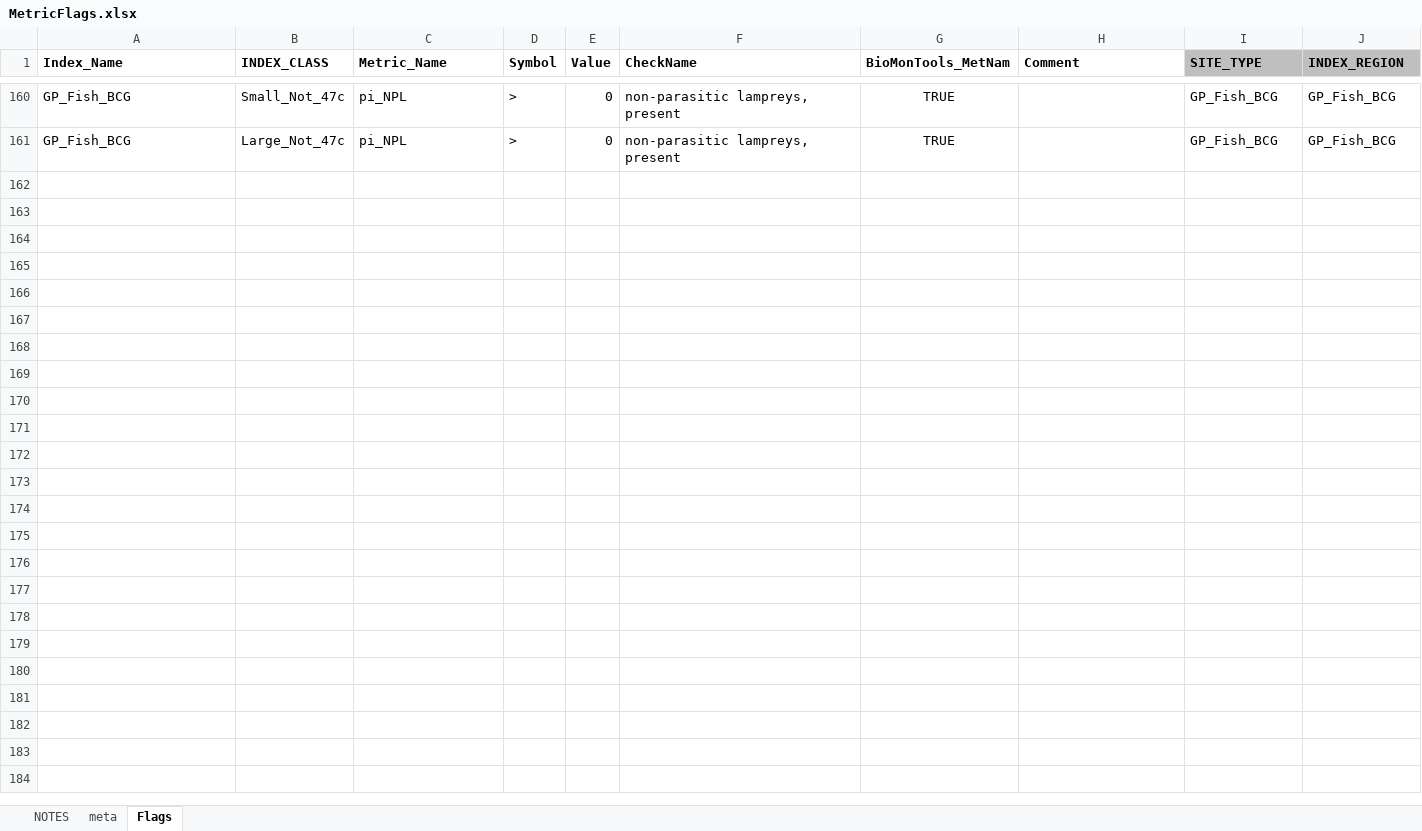
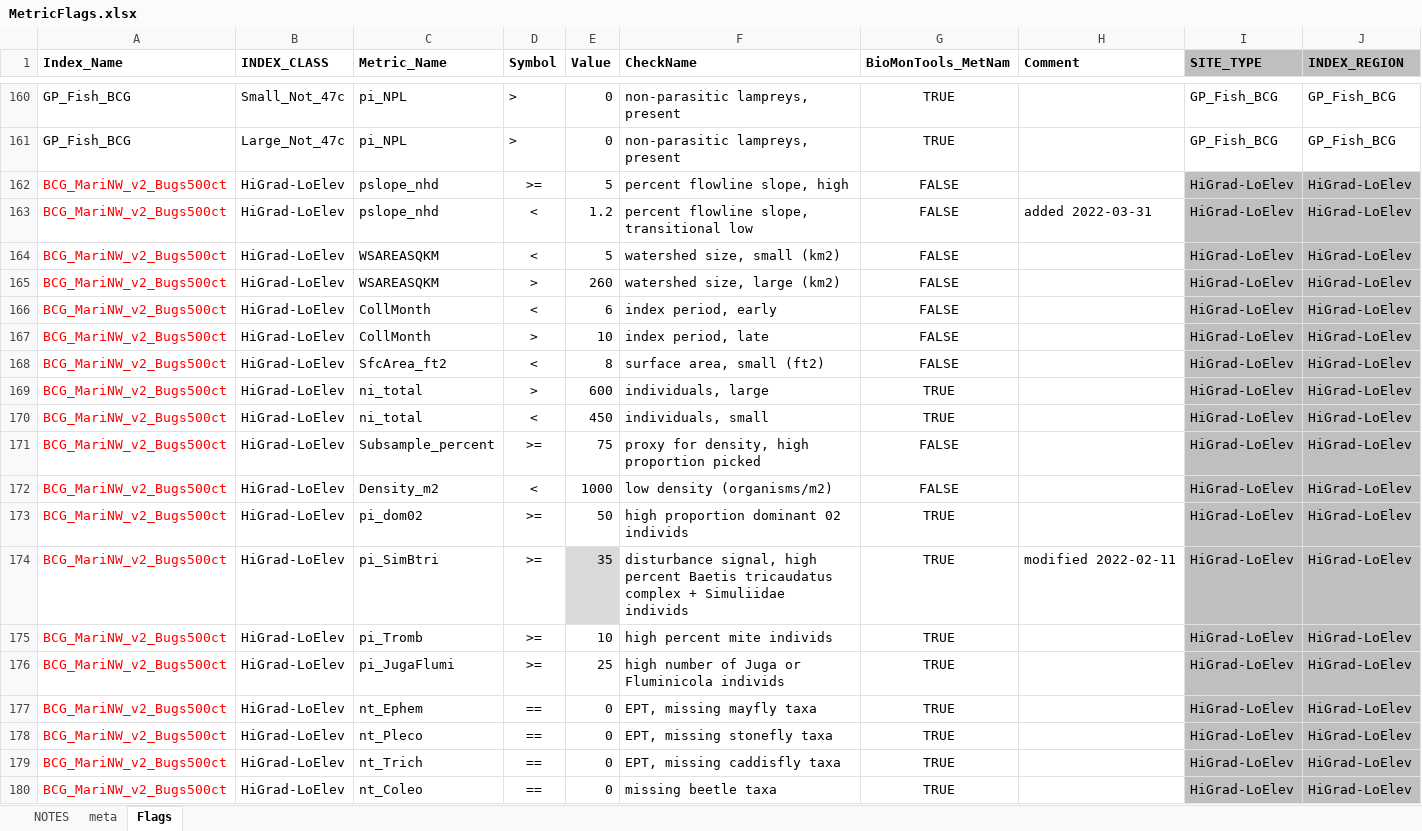
Before and after one commit to leppott/BCGcalc, an Excel workbook: inst/extdata/MetricFlags.xlsx, sheet Flags, drawn as a sheet; only a part is shown, gaps mark what is left out; values as stored, in another font and other column widths than the file's, no borders; conditional formats not drawn; the diff covers the shown part only; the diff names each change by its address in the sheet, - before the commit and + after, or states it on an @@ line.

Commit message:
v2.1.0.9015
* refactor: Add BCG_ORWA_v1_Bugs500ct to Rules.xlsx
* refactor: Add BCG_ORWA_v1_Bugs500ct to MetricFlags.xlsx

```diff
--- a/inst/extdata/MetricFlags.xlsx (sheet Flags)
+++ b/inst/extdata/MetricFlags.xlsx (sheet Flags)
+row 162: BCG_MariNW_v2_Bugs500ct | HiGrad-LoElev | pslope_nhd | >= | 5 | percent flowline slope, high | FALSE |  | HiGrad-LoElev | HiGrad-LoElev
+row 163: BCG_MariNW_v2_Bugs500ct | HiGrad-LoElev | pslope_nhd | < | 1.2 | percent flowline slope, transitional low | FALSE | added 2022-03-31 | HiGrad-LoElev | HiGrad-LoElev
+row 164: BCG_MariNW_v2_Bugs500ct | HiGrad-LoElev | WSAREASQKM | < | 5 | watershed size, small (km2) | FALSE |  | HiGrad-LoElev | HiGrad-LoElev
+row 165: BCG_MariNW_v2_Bugs500ct | HiGrad-LoElev | WSAREASQKM | > | 260 | watershed size, large (km2) | FALSE |  | HiGrad-LoElev | HiGrad-LoElev
+row 166: BCG_MariNW_v2_Bugs500ct | HiGrad-LoElev | CollMonth | < | 6 | index period, early | FALSE |  | HiGrad-LoElev | HiGrad-LoElev
+row 167: BCG_MariNW_v2_Bugs500ct | HiGrad-LoElev | CollMonth | > | 10 | index period, late | FALSE |  | HiGrad-LoElev | HiGrad-LoElev
+row 168: BCG_MariNW_v2_Bugs500ct | HiGrad-LoElev | SfcArea_ft2 | < | 8 | surface area, small (ft2) | FALSE |  | HiGrad-LoElev | HiGrad-LoElev
+row 169: BCG_MariNW_v2_Bugs500ct | HiGrad-LoElev | ni_total | > | 600 | individuals, large | TRUE |  | HiGrad-LoElev | HiGrad-LoElev
+row 170: BCG_MariNW_v2_Bugs500ct | HiGrad-LoElev | ni_total | < | 450 | individuals, small | TRUE |  | HiGrad-LoElev | HiGrad-LoElev
+row 171: BCG_MariNW_v2_Bugs500ct | HiGrad-LoElev | Subsample_percent | >= | 75 | proxy for density, high proportion picked | FALSE |  | HiGrad-LoElev | HiGrad-LoElev
+row 172: BCG_MariNW_v2_Bugs500ct | HiGrad-LoElev | Density_m2 | < | 1000 | low density (organisms/m2) | FALSE |  | HiGrad-LoElev | HiGrad-LoElev
+row 173: BCG_MariNW_v2_Bugs500ct | HiGrad-LoElev | pi_dom02 | >= | 50 | high proportion dominant 02 individs | TRUE |  | HiGrad-LoElev | HiGrad-LoElev
+row 174: BCG_MariNW_v2_Bugs500ct | HiGrad-LoElev | pi_SimBtri | >= | 35 | disturbance signal, high percent Baetis tricaudatus complex + Simuliidae individs | TRUE | modified 2022-02-11 | HiGrad-LoElev | HiGrad-LoElev
+row 175: BCG_MariNW_v2_Bugs500ct | HiGrad-LoElev | pi_Tromb | >= | 10 | high percent mite individs | TRUE |  | HiGrad-LoElev | HiGrad-LoElev
+row 176: BCG_MariNW_v2_Bugs500ct | HiGrad-LoElev | pi_JugaFlumi | >= | 25 | high number of Juga or Fluminicola individs | TRUE |  | HiGrad-LoElev | HiGrad-LoElev
+row 177: BCG_MariNW_v2_Bugs500ct | HiGrad-LoElev | nt_Ephem | == | 0 | EPT, missing mayfly taxa | TRUE |  | HiGrad-LoElev | HiGrad-LoElev
+row 178: BCG_MariNW_v2_Bugs500ct | HiGrad-LoElev | nt_Pleco | == | 0 | EPT, missing stonefly taxa | TRUE |  | HiGrad-LoElev | HiGrad-LoElev
+row 179: BCG_MariNW_v2_Bugs500ct | HiGrad-LoElev | nt_Trich | == | 0 | EPT, missing caddisfly taxa | TRUE |  | HiGrad-LoElev | HiGrad-LoElev
+row 180: BCG_MariNW_v2_Bugs500ct | HiGrad-LoElev | nt_Coleo | == | 0 | missing beetle taxa | TRUE |  | HiGrad-LoElev | HiGrad-LoElev
```
Also changed, not shown: 153 added rows elsewhere in this sheet, sheet NOTES, inst/extdata/Rules.xlsx, 6 other files.
